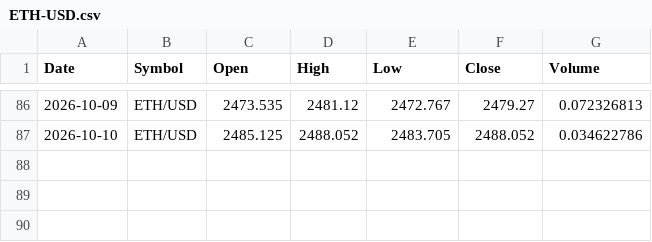
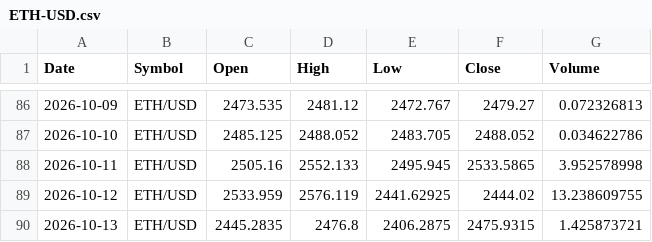
Before and after one commit to x1lde/SeerX, a CSV file: data/crypto/ETH-USD.csv, drawn as a sheet; only a part is shown, gaps mark what is left out.

```diff
--- a/data/crypto/ETH-USD.csv
+++ b/data/crypto/ETH-USD.csv
@@ -87 +87,4 @@ Date,Symbol,Open,High,Low,Close,Volume
 2026-10-10,ETH/USD,2485.125,2488.052,2483.705,2488.052,0.034622786
+2026-10-11,ETH/USD,2505.16,2552.133,2495.945,2533.5865,3.952578998
+2026-10-12,ETH/USD,2533.959,2576.119,2441.62925,2444.02,13.238609755
+2026-10-13,ETH/USD,2445.2835,2476.8,2406.2875,2475.9315,1.425873721
```
Also changed, not shown: data/crypto/BTC-USD.csv, data/crypto/LTC-USD.csv, 5 other files.
